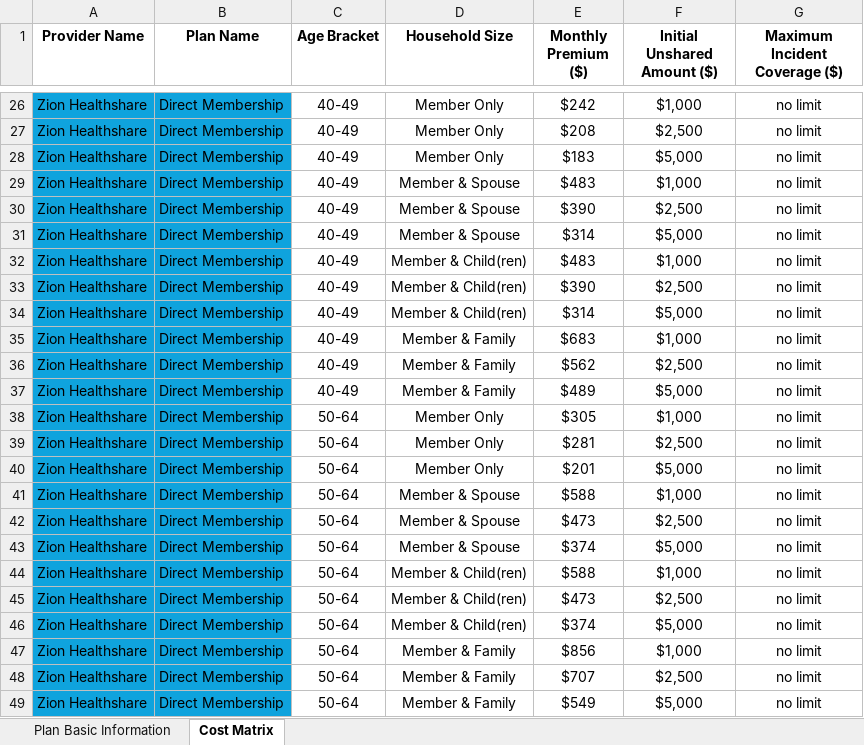
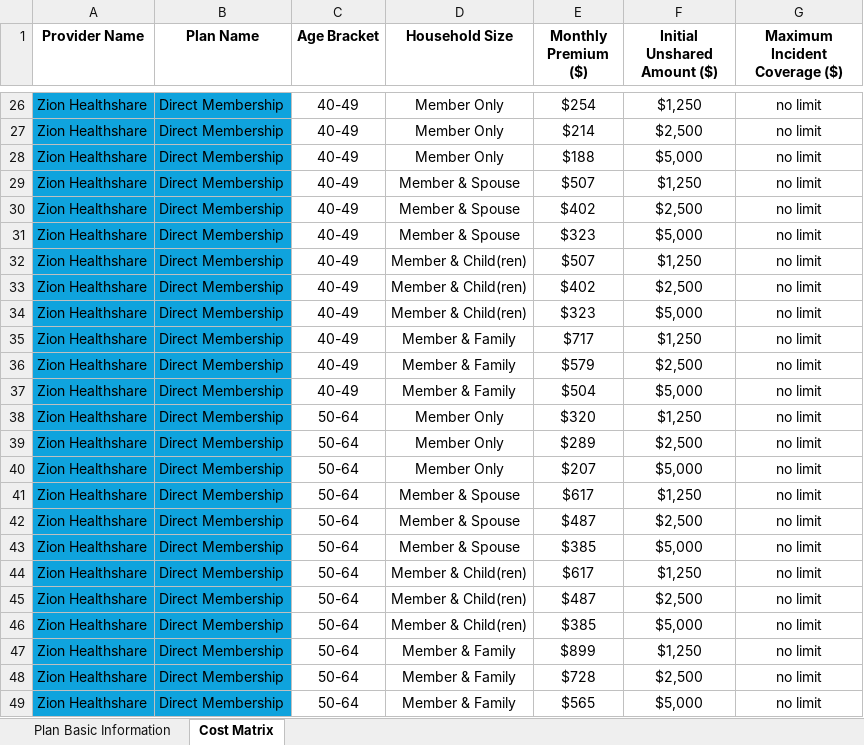
Before and after one commit to michaelcaz/healthshare-site, an Excel workbook: healthshare-plans.xlsx, sheet Cost Matrix, drawn as a sheet; only a part is shown, gaps mark what is left out; values as stored, in another font and other column widths than the file's, no borders; the diff covers the shown part only; the diff names each change by its address in the sheet, - before the commit and + after, or states it on an @@ line.

```diff
--- a/healthshare-plans.xlsx (sheet Cost Matrix)
+++ b/healthshare-plans.xlsx (sheet Cost Matrix)
-E26 (Monthly Premium ($)): $242
+E26 (Monthly Premium ($)): $254
-F26 (Initial Unshared Amount ($)): $1,000
+F26 (Initial Unshared Amount ($)): $1,250
-E27 (Monthly Premium ($)): $208
+E27 (Monthly Premium ($)): $214
-E28 (Monthly Premium ($)): $183
+E28 (Monthly Premium ($)): $188
-E29 (Monthly Premium ($)): $483
+E29 (Monthly Premium ($)): $507
-F29 (Initial Unshared Amount ($)): $1,000
+F29 (Initial Unshared Amount ($)): $1,250
-E30 (Monthly Premium ($)): $390
+E30 (Monthly Premium ($)): $402
-E31 (Monthly Premium ($)): $314
+E31 (Monthly Premium ($)): $323
-E32 (Monthly Premium ($)): $483
+E32 (Monthly Premium ($)): $507
-F32 (Initial Unshared Amount ($)): $1,000
+F32 (Initial Unshared Amount ($)): $1,250
-E33 (Monthly Premium ($)): $390
+E33 (Monthly Premium ($)): $402
-E34 (Monthly Premium ($)): $314
+E34 (Monthly Premium ($)): $323
-E35 (Monthly Premium ($)): $683
+E35 (Monthly Premium ($)): $717
-F35 (Initial Unshared Amount ($)): $1,000
+F35 (Initial Unshared Amount ($)): $1,250
-E36 (Monthly Premium ($)): $562
+E36 (Monthly Premium ($)): $579
-E37 (Monthly Premium ($)): $489
+E37 (Monthly Premium ($)): $504
-E38 (Monthly Premium ($)): $305
+E38 (Monthly Premium ($)): $320
-F38 (Initial Unshared Amount ($)): $1,000
+F38 (Initial Unshared Amount ($)): $1,250
-E39 (Monthly Premium ($)): $281
+E39 (Monthly Premium ($)): $289
-E40 (Monthly Premium ($)): $201
+E40 (Monthly Premium ($)): $207
-E41 (Monthly Premium ($)): $588
+E41 (Monthly Premium ($)): $617
-F41 (Initial Unshared Amount ($)): $1,000
+F41 (Initial Unshared Amount ($)): $1,250
-E42 (Monthly Premium ($)): $473
+E42 (Monthly Premium ($)): $487
-E43 (Monthly Premium ($)): $374
+E43 (Monthly Premium ($)): $385
-E44 (Monthly Premium ($)): $588
+E44 (Monthly Premium ($)): $617
-F44 (Initial Unshared Amount ($)): $1,000
+F44 (Initial Unshared Amount ($)): $1,250
-E45 (Monthly Premium ($)): $473
+E45 (Monthly Premium ($)): $487
-E46 (Monthly Premium ($)): $374
+E46 (Monthly Premium ($)): $385
-E47 (Monthly Premium ($)): $856
+E47 (Monthly Premium ($)): $899
-F47 (Initial Unshared Amount ($)): $1,000
+F47 (Initial Unshared Amount ($)): $1,250
-E48 (Monthly Premium ($)): $707
+E48 (Monthly Premium ($)): $728
-E49 (Monthly Premium ($)): $549
+E49 (Monthly Premium ($)): $565
```
Also changed, not shown: 313 edited cells elsewhere in this sheet, 2 other files.
